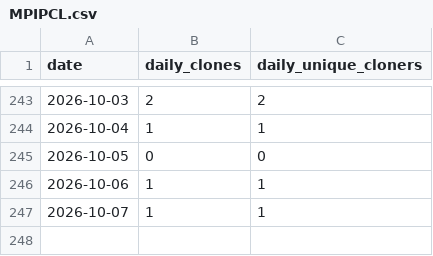
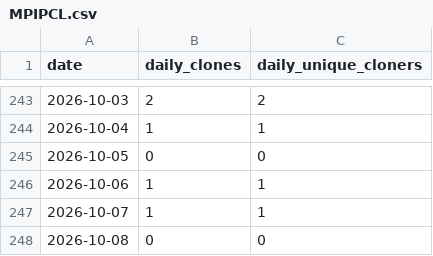
Before and after one commit to mpi-advance/mpi-advance, a CSV file: .github/metrics/MPIPCL.csv, drawn as a sheet; only a part is shown, gaps mark what is left out.

```diff
--- a/.github/metrics/MPIPCL.csv
+++ b/.github/metrics/MPIPCL.csv
@@ -247 +247,2 @@ date,daily_clones,daily_unique_cloners
 2026-10-07, 1, 1
+2026-10-08, 0, 0
```
Also changed, not shown: .github/metrics/locality_aware.csv, .github/metrics/mpi-advance.csv, 1 other file.
